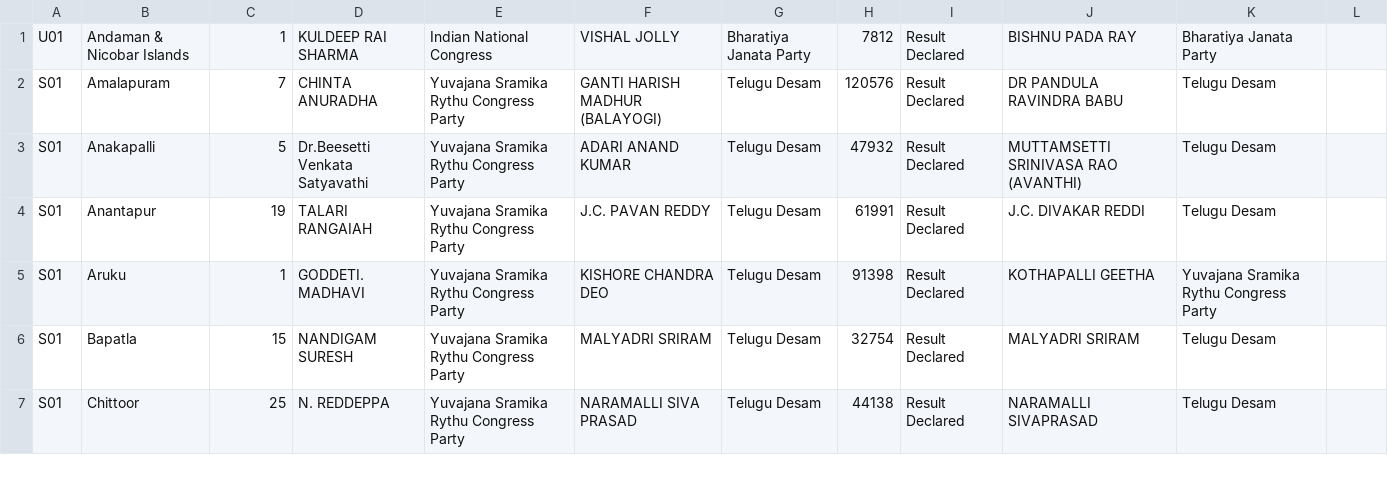
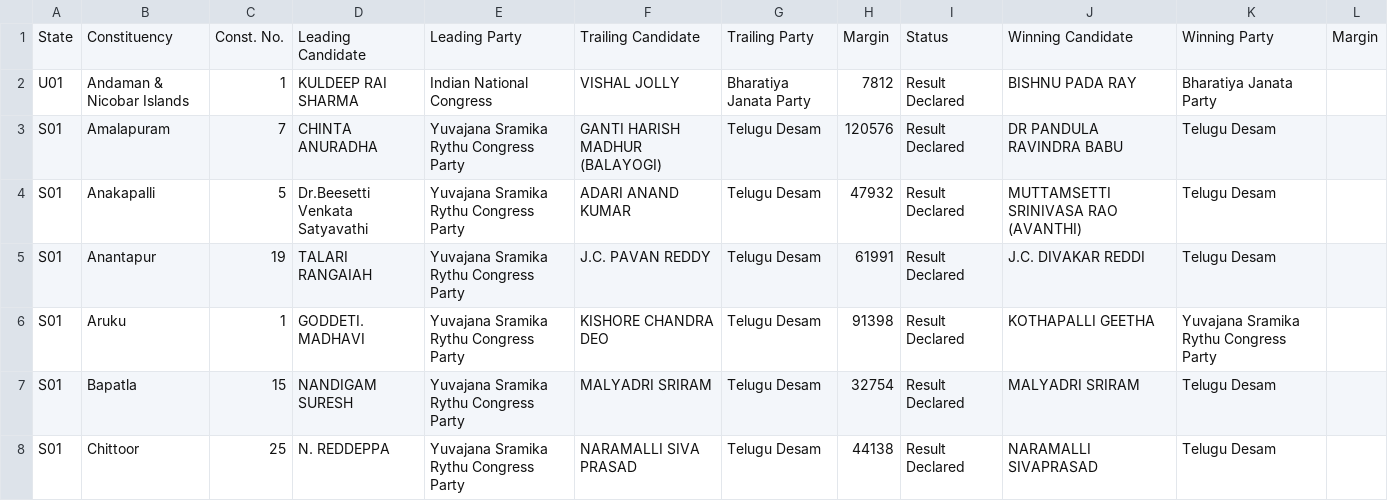
Before and after one commit to git-ashish/india-elects-2019, a CSV file: data/eci-pc-data.csv, drawn as a sheet; only a part is shown.

Commit message:
Added columns to eci pc data

```diff
--- a/data/eci-pc-data.csv
+++ b/data/eci-pc-data.csv
@@ -1 +1,2 @@
+State,Constituency,Const. No.,Leading Candidate,Leading Party,Trailing Candidate,Trailing Party,Margin,Status,Winning Candidate,Winning Party,Margin
 U01,Andaman & Nicobar Islands,1,KULDEEP RAI SHARMA,Indian National Congress,VISHAL JOLLY,Bharatiya Janata Party,7812,Result Declared,BISHNU PADA RAY,Bharatiya Janata Party
```
